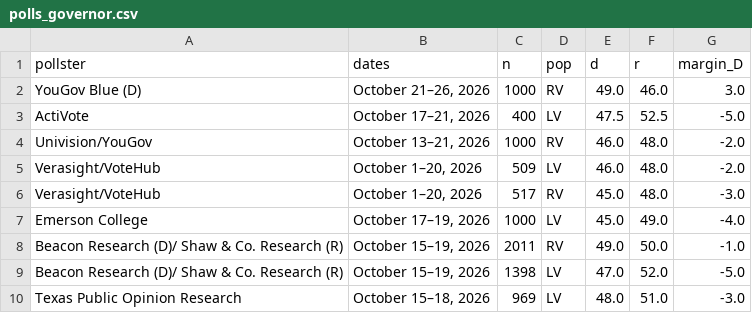
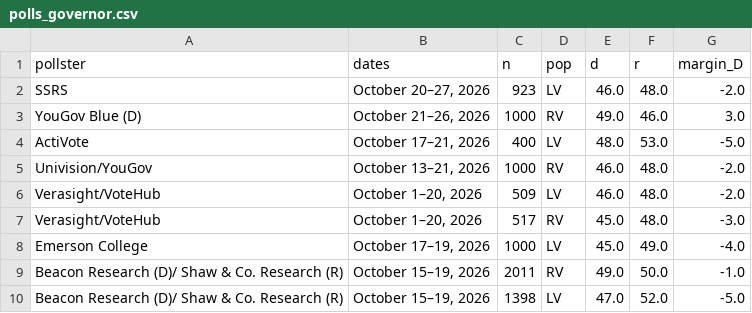
Before and after one commit to sujaynadkarni/texas-senate-forecast-2026, a CSV file: data/polls_governor.csv, drawn as a sheet; only a part is shown; the shorter side is filled out with more unchanged rows.

```diff
--- a/data/polls_governor.csv
+++ b/data/polls_governor.csv
@@ -1,4 +1,5 @@
 pollster,dates,n,pop,d,r,margin_D
+SSRS,"October 20–27, 2026",923,LV,46.0,48.0,-2.0
 YouGov Blue (D),"October 21–26, 2026",1000,RV,49.0,46.0,3.0
-ActiVote,"October 17–21, 2026",400,LV,47.5,52.5,-5.0
+ActiVote,"October 17–21, 2026",400,LV,48.0,53.0,-5.0
 Univision/YouGov,"October 13–21, 2026",1000,RV,46.0,48.0,-2.0
```
Also changed, not shown: data/polls_senate.csv, 11 other files.
